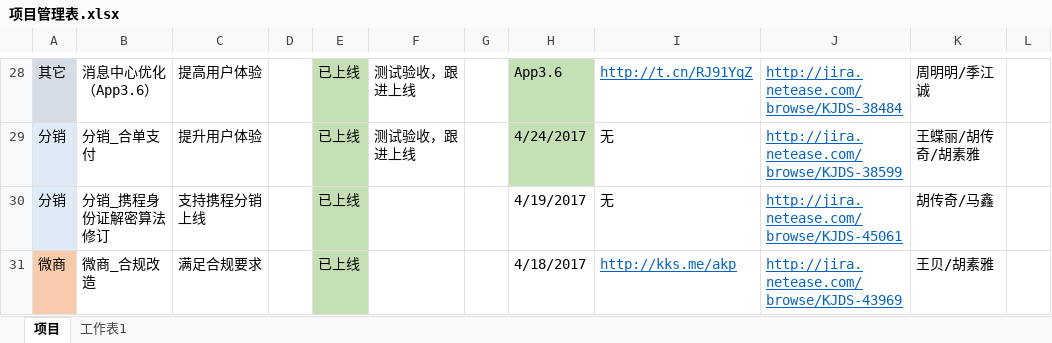
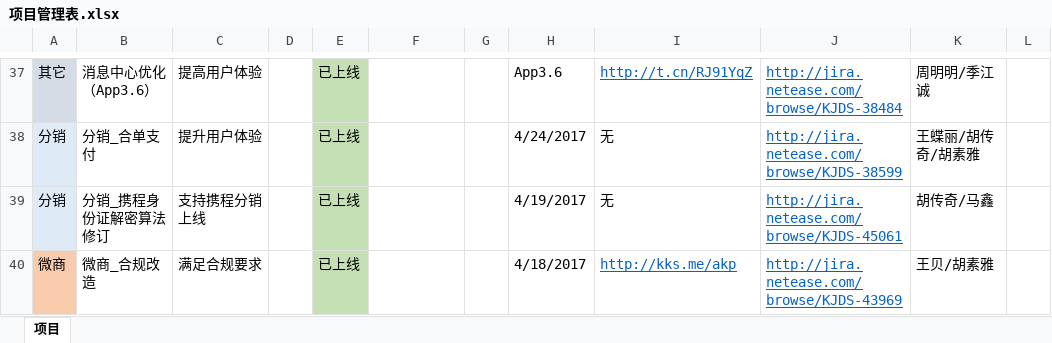
Before and after one commit to bbsyaya/Dd_Github, an Excel workbook: 项目管理表.xlsx, sheet 项目, drawn as a sheet; only a part is shown, gaps mark what is left out; values as stored, in another font and other column widths than the file's, no borders; addresses are those after the commit; the diff covers the shown part only; the diff names each change by its address in the sheet, - before the commit and + after, or states it on an @@ line.

```diff
--- a/项目管理表.xlsx (sheet 项目)
+++ b/项目管理表.xlsx (sheet 项目)
-sheet tab: 工作表1
-F37:F38: 测试验收，跟进上线
+F37:F38: (empty)
-H37:H38 fill: #C5E0B4
+H37:H38 fill: none
```
Also changed, not shown: 21 added rows, 12 removed rows, 3 moved rows, 39 edited cells and cell formats elsewhere in this sheet, 3 other files.
